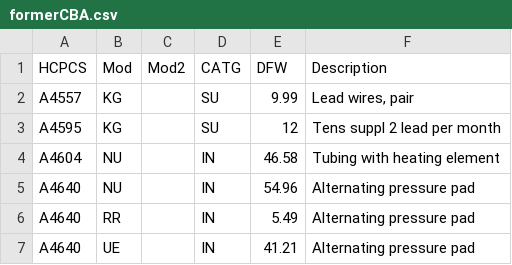
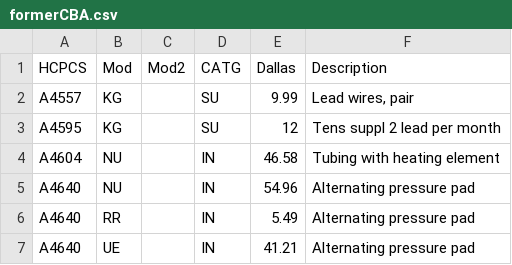
Before and after one commit to AER2436/hcpcs, a CSV file: formerCBA.csv, drawn as a sheet; only a part is shown.

Commit message:
Update formerCBA.csv

```diff
--- a/formerCBA.csv
+++ b/formerCBA.csv
@@ -1,2 +1,2 @@
-HCPCS,Mod,Mod2,CATG,DFW,Description
+HCPCS,Mod,Mod2,CATG,Dallas,Description
 A4557,KG,,SU,9.99,"Lead wires, pair"
```
